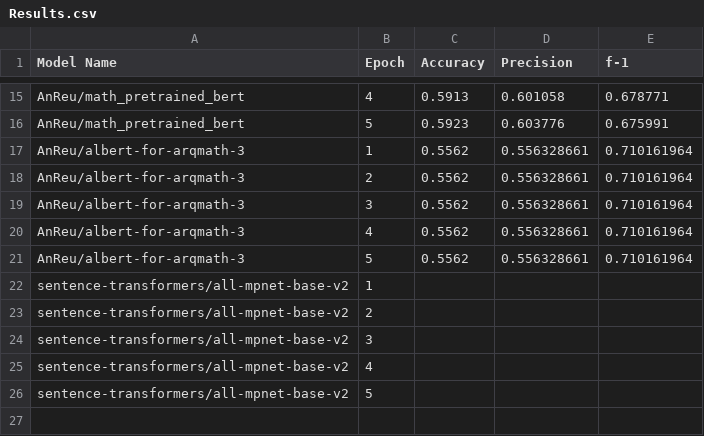
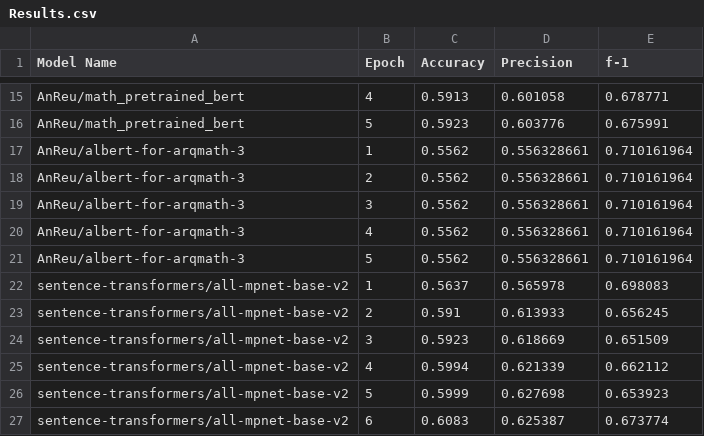
Before and after one commit to pure0022/math-IR-ARQMath-CompuBERT, a CSV file: Results.csv, drawn as a sheet; only a part is shown, gaps mark what is left out.

```diff
--- a/Results.csv
+++ b/Results.csv
@@ -21,6 +21,7 @@ AnReu/albert-for-arqmath-3,4,0.5562,0.556328661,0.710161964
 AnReu/albert-for-arqmath-3,5,0.5562,0.556328661,0.710161964
-sentence-transformers/all-mpnet-base-v2,1,,,
-sentence-transformers/all-mpnet-base-v2,2,,,
-sentence-transformers/all-mpnet-base-v2,3,,,
-sentence-transformers/all-mpnet-base-v2,4,,,
-sentence-transformers/all-mpnet-base-v2,5,,,
+sentence-transformers/all-mpnet-base-v2,1,0.5637,0.565978,0.698083
+sentence-transformers/all-mpnet-base-v2,2,0.591,0.613933,0.656245
+sentence-transformers/all-mpnet-base-v2,3,0.5923,0.618669,0.651509
+sentence-transformers/all-mpnet-base-v2,4,0.5994,0.621339,0.662112
+sentence-transformers/all-mpnet-base-v2,5,0.5999,0.627698,0.653923
+sentence-transformers/all-mpnet-base-v2,6,0.6083,0.625387,0.673774
```
Also changed, not shown: 1 other file.
